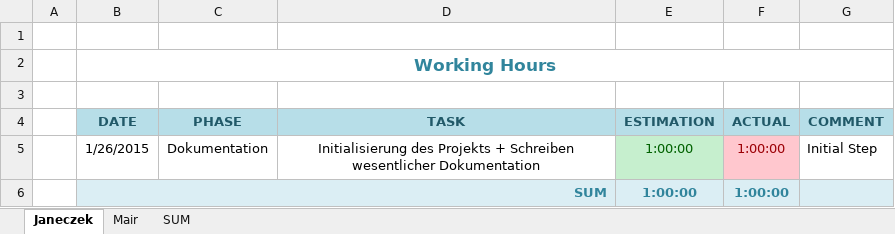
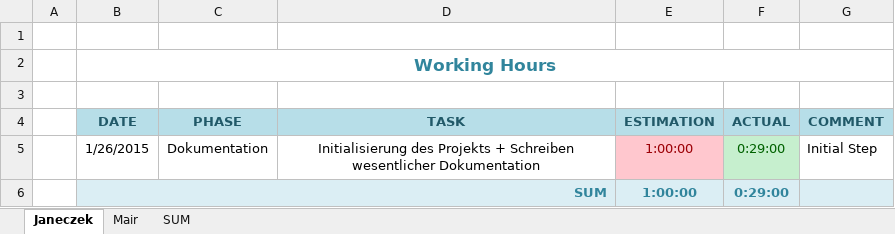
Before and after one commit to cjaneczek-tgm/crypto, an Excel workbook: doc/crypto-janeczek-mair-working-hours.xlsx, sheet Janeczek, drawn as a sheet; values as stored, in another font and other column widths than the file's, no borders; the diff names each change by its address in the sheet, - before the commit and + after, or states it on an @@ line.

Commit message:
Working hours adjusted

```diff
--- a/doc/crypto-janeczek-mair-working-hours.xlsx (sheet Janeczek)
+++ b/doc/crypto-janeczek-mair-working-hours.xlsx (sheet Janeczek)
@@ E5 fill: #C6EFCE → #FFC7CE, text colour: #006100 → #9C0006 @@
-F5:F6 (ACTUAL): 1:00:00
+F5:F6 (ACTUAL): 0:29:00
@@ F5 fill: #FFC7CE → #C6EFCE, text colour: #9C0006 → #006100 @@
```
Also changed, not shown: sheet SUM.
